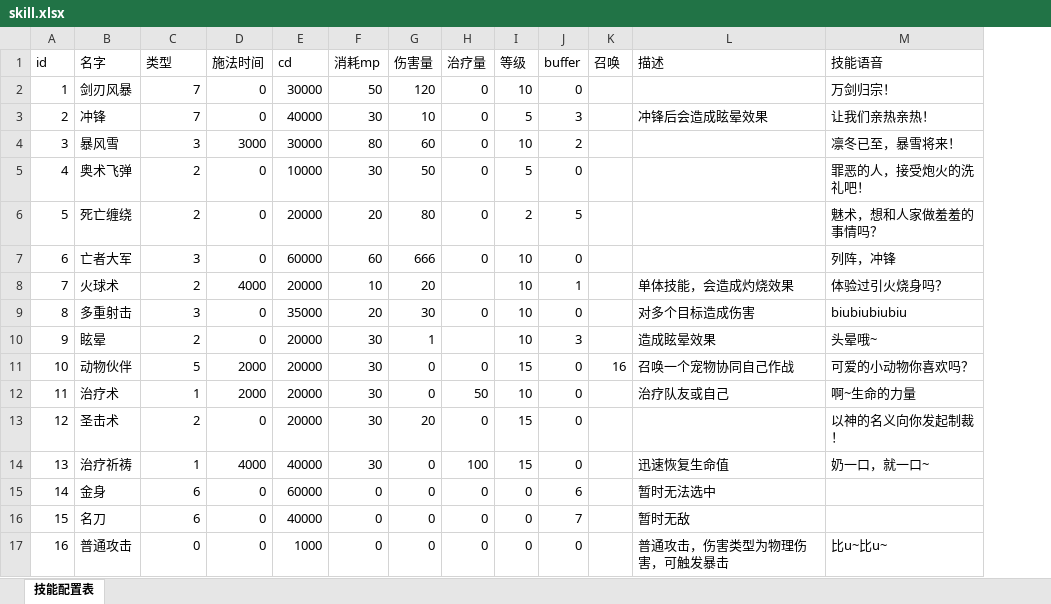
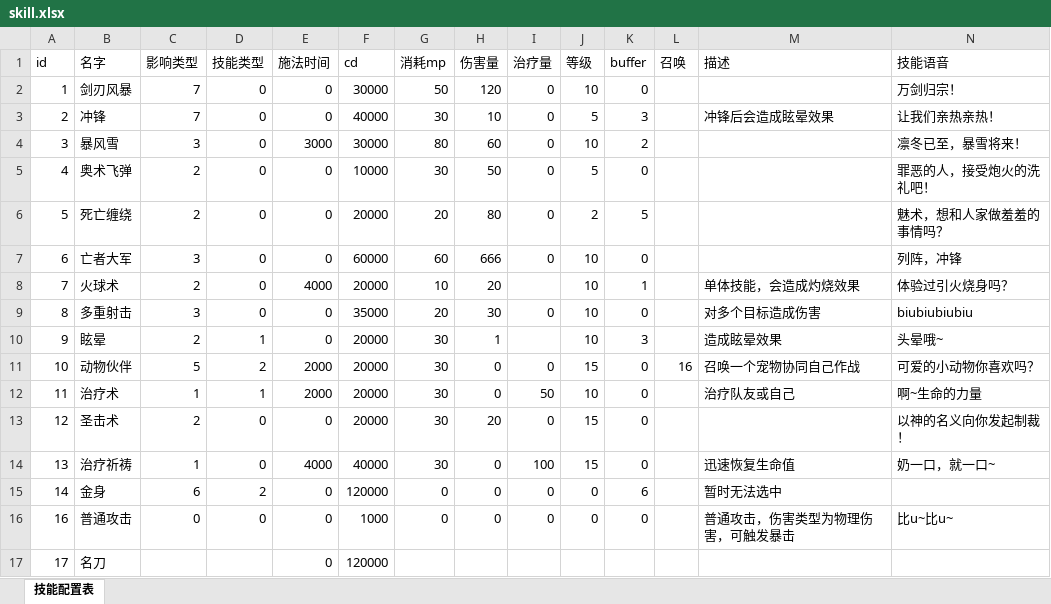
Before and after one commit to Zuo-Hang/gameserver, an Excel workbook: gameservicedemo/src/main/resources/game_configuration_excel/skill.xlsx, sheet 技能配置表, drawn as a sheet; values as stored, in another font and other column widths than the file's, no borders; removed rows and columns are numbered as before the commit, all else as after; the diff names each change by its address in the sheet, - before the commit and + after, or states it on an @@ line.

```diff
--- a/gameservicedemo/src/main/resources/game_configuration_excel/skill.xlsx (sheet 技能配置表)
+++ b/gameservicedemo/src/main/resources/game_configuration_excel/skill.xlsx (sheet 技能配置表)
+column D (技能类型), rows 2-16: 0 | 0 | 0 | 0 | 0 | 0 | 0 | 0 | 1 | 2 | 1 | 0 | 0 | 2 | 0
-C1: 类型
+C1: 影响类型
-F15 (cd): 60000
+F15 (cd): 120000
-row 16: 15 | 名刀 | 6 | 0 | 40000 | 0 | 0 | 0 | 0 | 7 |  | 暂时无敌
+row 17: 17 | 名刀 |  |  | 0 | 120000
```
Also changed, not shown: gameservicedemo/src/main/resources/game_configuration_excel/buffer.xlsx, gameservicedemo/src/main/resources/game_configuration_excel/tools.xlsx, 17 other files.
